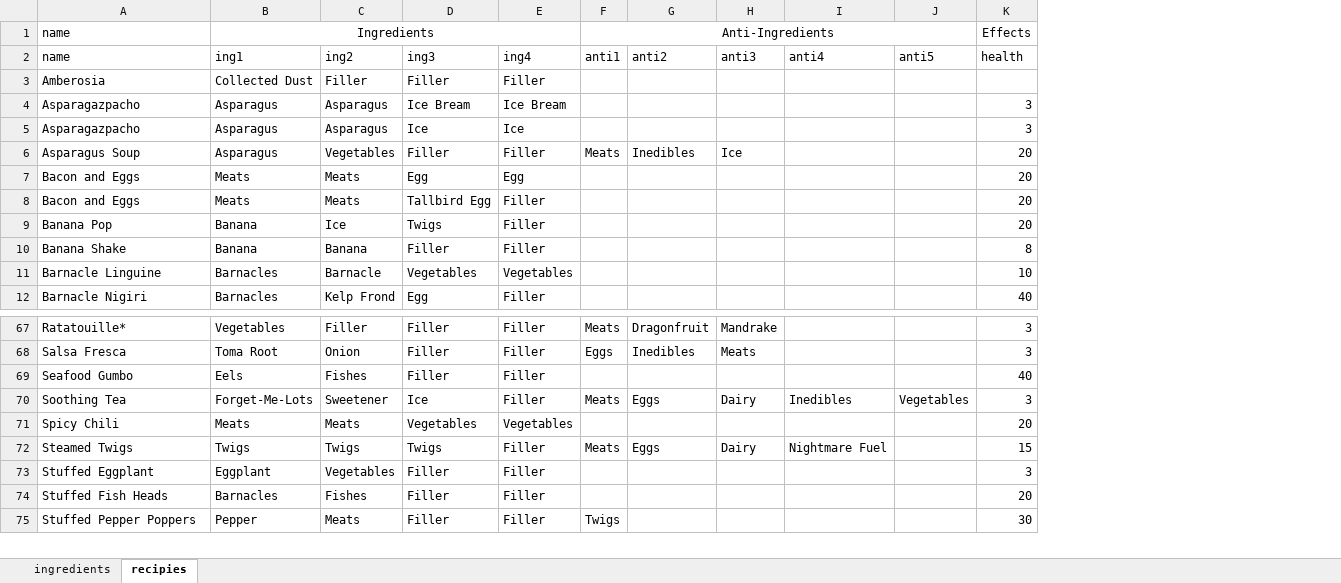
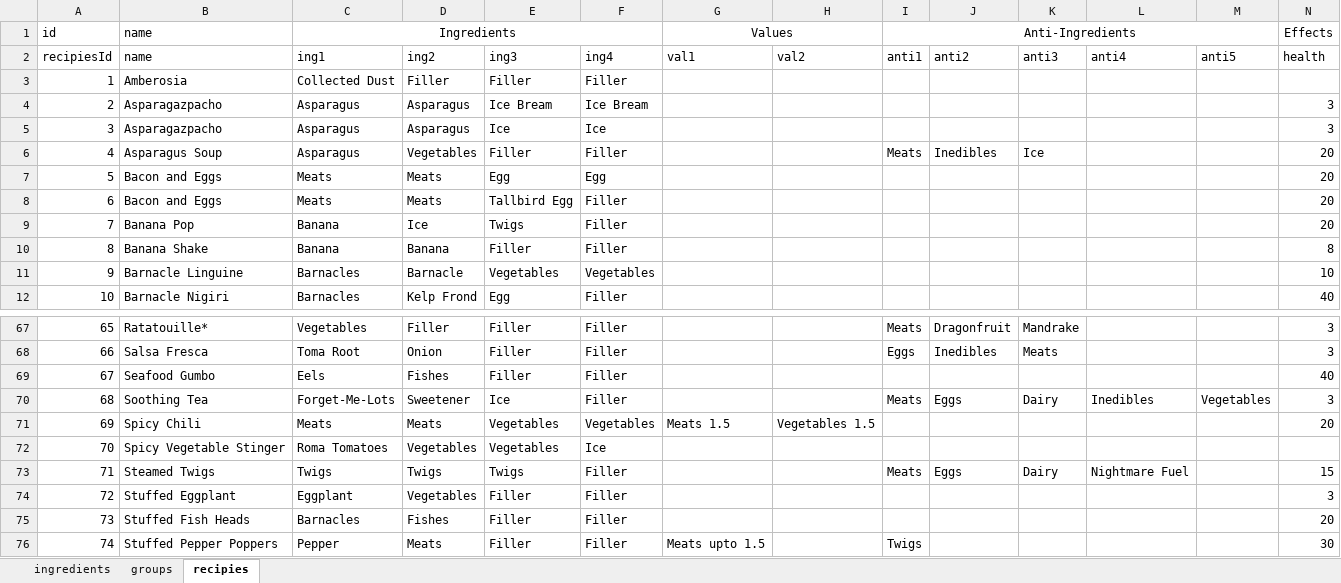
Before and after one commit to davidthomashess/DSTCrockPotsCalcFE, an Excel workbook: recipies.xlsx, sheet recipies, drawn as a sheet; only a part is shown, gaps mark what is left out; values as stored, in another font and other column widths than the file's, no borders; rows hold the shown columns only; the diff names each change by its address in the sheet, - before the commit and + after, or states it on an @@ line.

```diff
--- a/recipies.xlsx (sheet recipies)
+++ b/recipies.xlsx (sheet recipies)
+sheet tab: groups
+column A (id), rows 2-12: recipiesId | 1 | 2 | 3 | 4 | 5 | 6 | 7 | 8 | 9 | 10; rows 67-71: 65 | 66 | 67 | 68 | 69; rows 73-76: 71 | 72 | 73 | 74
+column G (Values), row 2: val1; row 71: Meats 1.5; row 76: Meats upto 1.5
+column H, row 2: val2; row 71: Vegetables 1.5
+row 72: 70 | Spicy Vegetable Stinger | Roma Tomatoes | Vegetables | Vegetables | Ice
```
Also changed, not shown: sheet ingredients.
